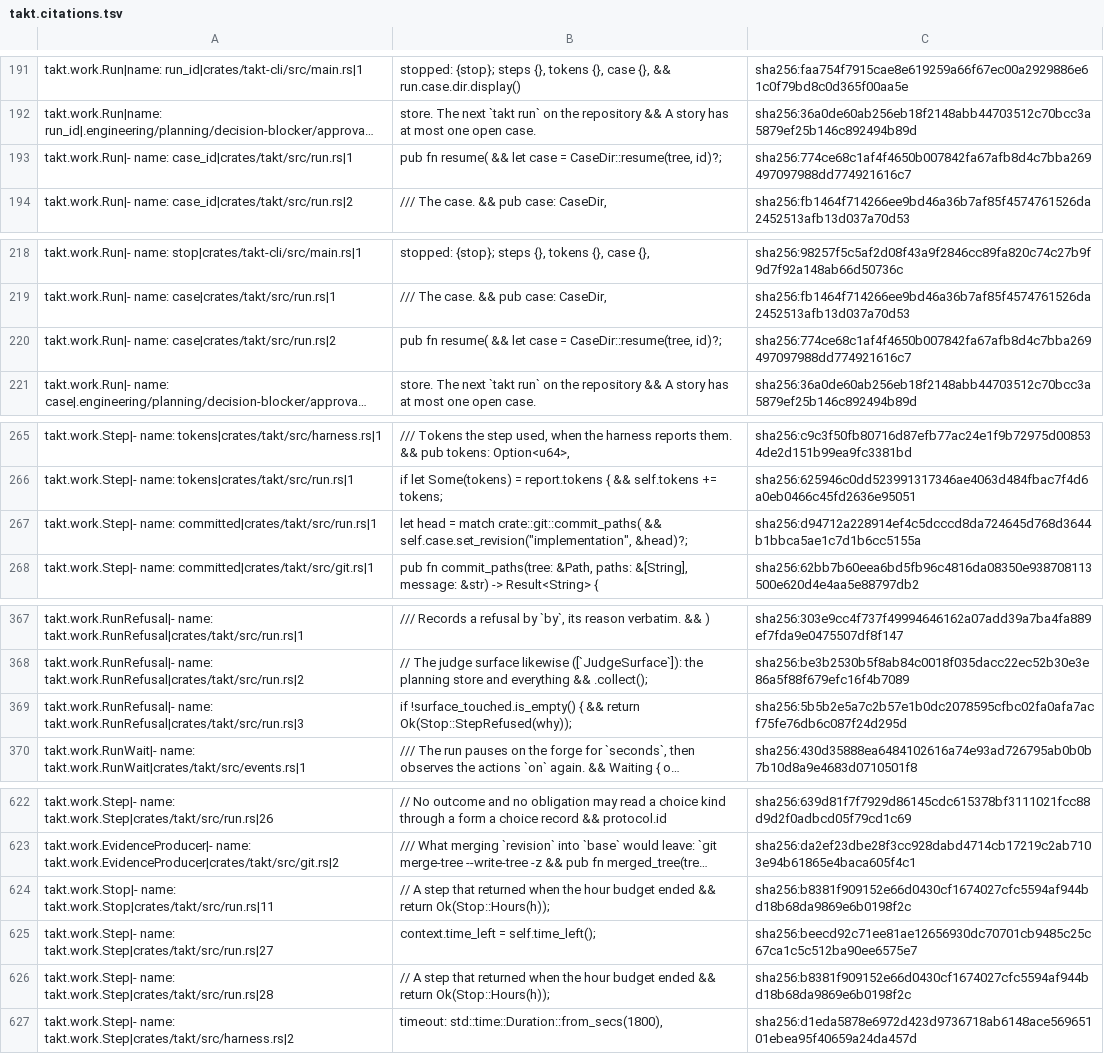
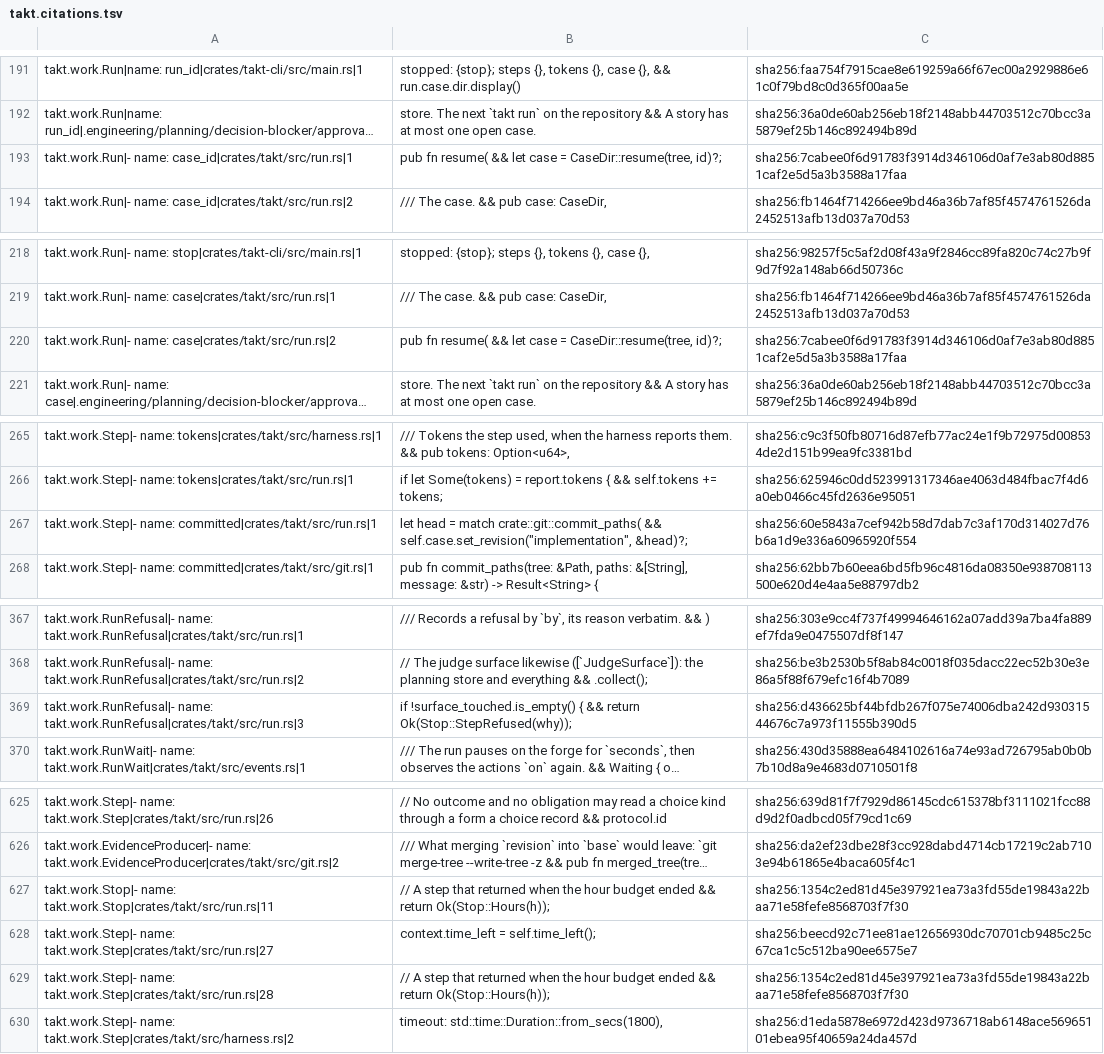
Before and after one commit to beyond10x/takt, a TSV file: ess/domains/takt.citations.tsv, drawn as a sheet; only a part is shown, gaps mark what is left out; long unchanged cells end in …; addresses are those after the commit; the diff covers the shown part only; the diff names each change by its address in the sheet, - before the commit and + after, or states it on an @@ line.

```diff
--- a/ess/domains/takt.citations.tsv
+++ b/ess/domains/takt.citations.tsv
-C193: sha256:774ce68c1af4f4650b007842fa67afb8d4c7bba269497097988dd774921616c7
+C193: sha256:7cabee0f6d91783f3914d346106d0af7e3ab80d8851caf2e5d5a3b3588a17faa
-C220: sha256:774ce68c1af4f4650b007842fa67afb8d4c7bba269497097988dd774921616c7
+C220: sha256:7cabee0f6d91783f3914d346106d0af7e3ab80d8851caf2e5d5a3b3588a17faa
-C267: sha256:d94712a228914ef4c5dcccd8da724645d768d3644b1bbca5ae1c7d1b6cc5155a
+C267: sha256:60e5843a7cef942b58d7dab7c3af170d314027d76b6a1d9e336a60965920f554
-C369: sha256:5b5b2e5a7c2b57e1b0dc2078595cfbc02fa0afa7acf75fe76db6c087f24d295d
+C369: sha256:d436625bf44bfdb267f075e74006dba242d93031544676c7a973f11555b390d5
-C627: sha256:b8381f909152e66d0430cf1674027cfc5594af944bd18b68da9869e6b0198f2c
+C627: sha256:1354c2ed81d45e397921ea73a3fd55de19843a22baa71e58fefe8568703f7f30
-C629: sha256:b8381f909152e66d0430cf1674027cfc5594af944bd18b68da9869e6b0198f2c
+C629: sha256:1354c2ed81d45e397921ea73a3fd55de19843a22baa71e58fefe8568703f7f30
```
Also changed, not shown: 3 added rows and 15 edited cells elsewhere in this file, 6 other files.
